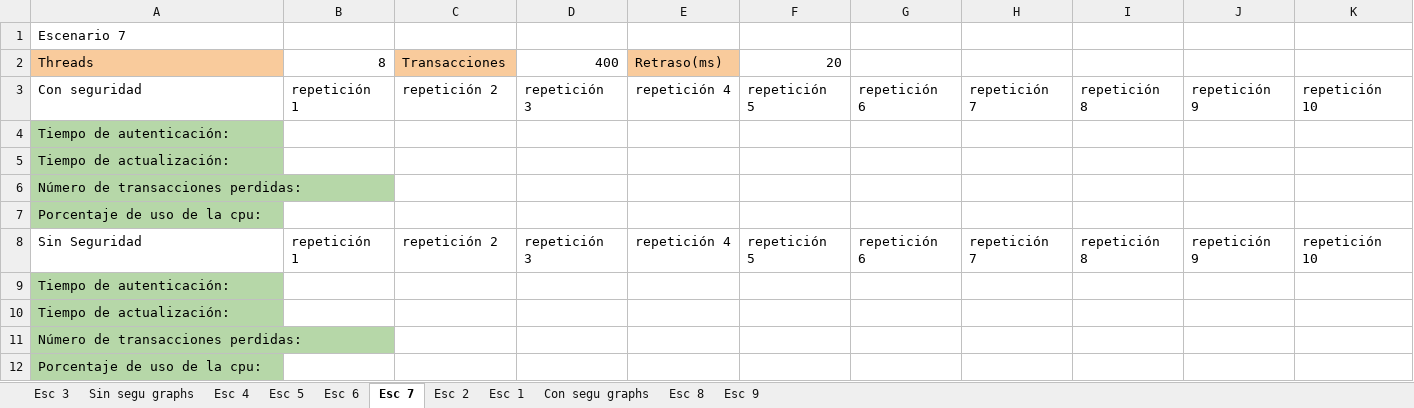
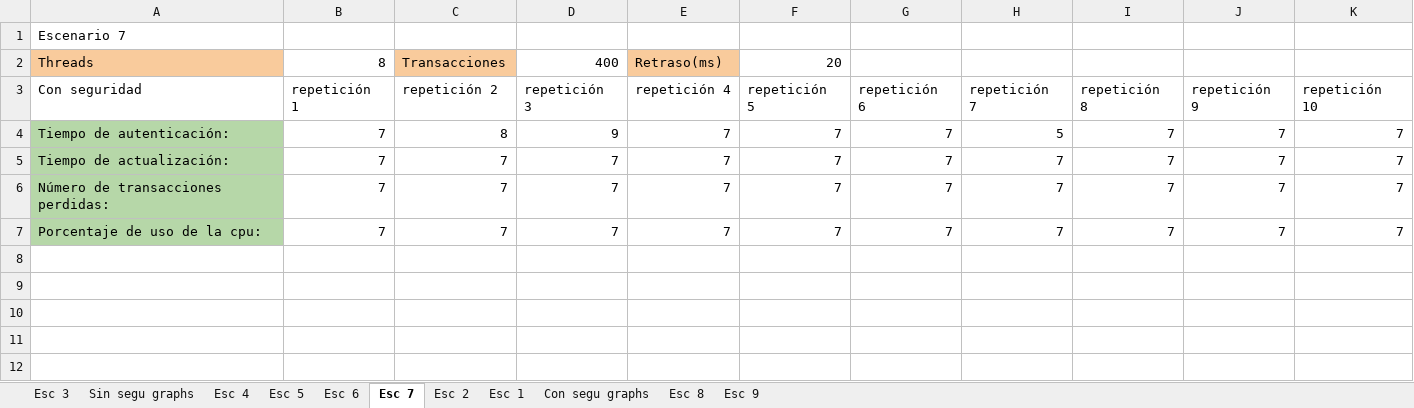
Before and after one commit to Josega149/InfracompCase2, an Excel workbook: TABLAS PARA EL CASO 3/Tablas de casos CON SEGURIDAD.xlsx, sheet Esc 7, drawn as a sheet; values as stored, in another font and other column widths than the file's, no borders; charts and pictures not drawn; removed rows and columns are numbered as before the commit, all else as after; the diff names each change by its address in the sheet, - before the commit and + after, or states it on an @@ line.

Commit message:
Excel con seguridad

```diff
--- a/TABLAS PARA EL CASO 3/Tablas de casos CON SEGURIDAD.xlsx (sheet Esc 7)
+++ b/TABLAS PARA EL CASO 3/Tablas de casos CON SEGURIDAD.xlsx (sheet Esc 7)
-row 4: Tiempo de autenticación:
-row 5: Tiempo de actualización:
-row 6: Número de transacciones perdidas:
-row 7: Porcentaje de uso de la cpu:
-row 8: Sin Seguridad | repetición 1 | repetición 2 | repetición 3 | repetición 4 | repetición 5 | repetición 6 | repetición 7 | repetición 8 | repetición 9 | repetición 10
-row 9: Tiempo de autenticación:
-row 10: Tiempo de actualización:
-row 11: Número de transacciones perdidas:
-row 12: Porcentaje de uso de la cpu:
+row 4: Tiempo de autenticación: | 7 | 8 | 9 | 7 | 7 | 7 | 5 | 7 | 7 | 7
+row 5: Tiempo de actualización: | 7 | 7 | 7 | 7 | 7 | 7 | 7 | 7 | 7 | 7
+row 6: Número de transacciones perdidas: | 7 | 7 | 7 | 7 | 7 | 7 | 7 | 7 | 7 | 7
+row 7: Porcentaje de uso de la cpu: | 7 | 7 | 7 | 7 | 7 | 7 | 7 | 7 | 7 | 7
```
Also changed, not shown: sheet Esc 5, sheet Esc 8, sheet Esc 9, sheet Esc 6, sheet Esc 4, sheet Esc 3, 3 more sheets, charts or pictures.
